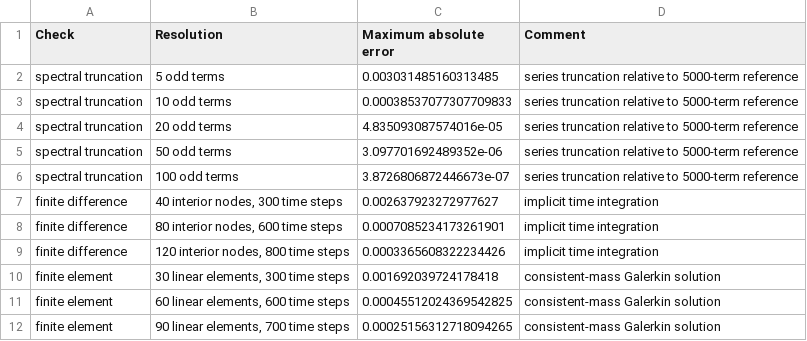
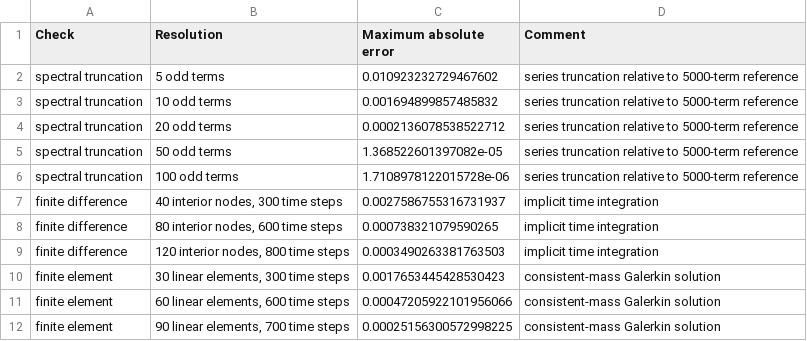
Before and after one commit to gabrielmontufar/spectral-dynamic-consolidation-supplementary, a CSV file: convergence_checks.csv, drawn as a sheet.

```diff
--- a/convergence_checks.csv
+++ b/convergence_checks.csv
@@ -1,12 +1,12 @@
 Check,Resolution,Maximum absolute error,Comment
-spectral truncation,5 odd terms,0.003031485160313485,series truncation relative to 5000-term reference
-spectral truncation,10 odd terms,0.00038537077307709833,series truncation relative to 5000-term reference
-spectral truncation,20 odd terms,4.835093087574016e-05,series truncation relative to 5000-term reference
-spectral truncation,50 odd terms,3.097701692489352e-06,series truncation relative to 5000-term reference
-spectral truncation,100 odd terms,3.8726806872446673e-07,series truncation relative to 5000-term reference
-finite difference,"40 interior nodes, 300 time steps",0.002637923272977627,implicit time integration
-finite difference,"80 interior nodes, 600 time steps",0.0007085234173261901,implicit time integration
-finite difference,"120 interior nodes, 800 time steps",0.0003365608322234426,implicit time integration
-finite element,"30 linear elements, 300 time steps",0.001692039724178418,consistent-mass Galerkin solution
-finite element,"60 linear elements, 600 time steps",0.00045512024369542825,consistent-mass Galerkin solution
-finite element,"90 linear elements, 700 time steps",0.00025156312718094265,consistent-mass Galerkin solution
+spectral truncation,5 odd terms,0.010923232729467602,series truncation relative to 5000-term reference
+spectral truncation,10 odd terms,0.001694899857485832,series truncation relative to 5000-term reference
+spectral truncation,20 odd terms,0.0002136078538522712,series truncation relative to 5000-term reference
+spectral truncation,50 odd terms,1.368522601397082e-05,series truncation relative to 5000-term reference
+spectral truncation,100 odd terms,1.7108978122015728e-06,series truncation relative to 5000-term reference
+finite difference,"40 interior nodes, 300 time steps",0.0027586755316731937,implicit time integration
+finite difference,"80 interior nodes, 600 time steps",0.000738321079590265,implicit time integration
+finite difference,"120 interior nodes, 800 time steps",0.0003490263381763503,implicit time integration
+finite element,"30 linear elements, 300 time steps",0.0017653445428530423,consistent-mass Galerkin solution
+finite element,"60 linear elements, 600 time steps",0.00047205922101956066,consistent-mass Galerkin solution
+finite element,"90 linear elements, 700 time steps",0.00025156300572998225,consistent-mass Galerkin solution
```
Also changed, not shown: benchmark_cases.csv, external_consistency_check.csv, 13 other files.
